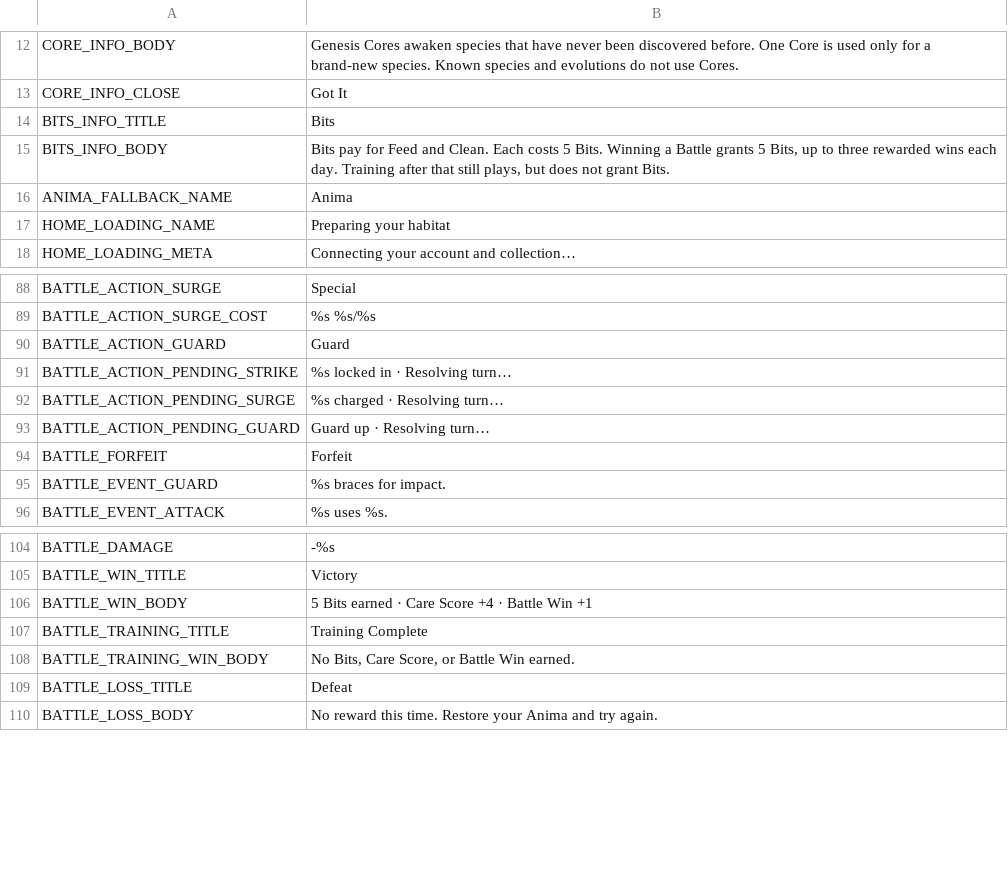
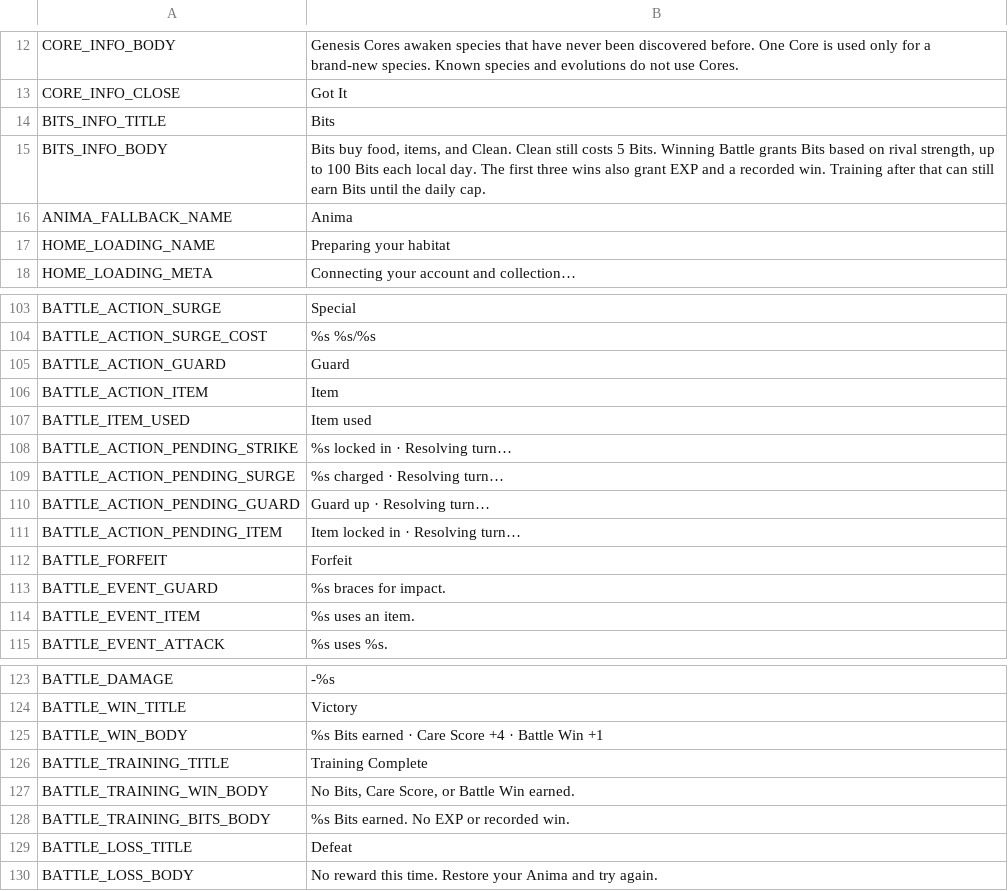
Before and after one commit to ryansetia1/Scanima, a CSV file: game/locales/ui.csv, drawn as a sheet; only a part is shown, gaps mark what is left out; the diff covers the shown part only.

Commit message:
Enhance battle and care mechanics in Scanima with item usage and inventory integration.
Updated the battle system to allow players to use items during turns, introducing new mechanics for item effects and inventory management. Revised the care system to incorporate item usage for feeding Anima, ensuring that items are consumed from the player's inventory without debiting Bits. Enhanced error handling for invalid item usage and updated documentation to reflect these changes, clarifying the new interactions and mechanics for players. Updated tests to validate the integrity of the new features and ensure a seamless user experience.

```diff
--- a/game/locales/ui.csv
+++ b/game/locales/ui.csv
@@ -14,3 +14,3 @@ CORE_INFO_CLOSE,"Got It"
 BITS_INFO_TITLE,"Bits"
-BITS_INFO_BODY,"Bits pay for Feed and Clean. Each costs 5 Bits. Winning a Battle grants 5 Bits, up to three rewarded wins each day. Training after that still plays, but does not grant Bits."
+BITS_INFO_BODY,"Bits buy food, items, and Clean. Clean still costs 5 Bits. Winning Battle grants Bits based on rival strength, up to 100 Bits each local day. The first three wins also grant EXP and a recorded win. Training after that can still earn Bits until the daily cap."
 ANIMA_FALLBACK_NAME,"Anima"
@@ -90,2 +105,4 @@ BATTLE_ACTION_SURGE_COST,"%s %s/%s"
 BATTLE_ACTION_GUARD,"Guard"
+BATTLE_ACTION_ITEM,"Item"
+BATTLE_ITEM_USED,"Item used"
 BATTLE_ACTION_PENDING_STRIKE,"%s locked in · Resolving turn…"
@@ -93,4 +110,6 @@ BATTLE_ACTION_PENDING_SURGE,"%s charged · Resolving turn…"
 BATTLE_ACTION_PENDING_GUARD,"Guard up · Resolving turn…"
+BATTLE_ACTION_PENDING_ITEM,"Item locked in · Resolving turn…"
 BATTLE_FORFEIT,"Forfeit"
 BATTLE_EVENT_GUARD,"%s braces for impact."
+BATTLE_EVENT_ITEM,"%s uses an item."
 BATTLE_EVENT_ATTACK,"%s uses %s."
@@ -105,5 +124,6 @@ BATTLE_DAMAGE,"-%s"
 BATTLE_WIN_TITLE,"Victory"
-BATTLE_WIN_BODY,"5 Bits earned · Care Score +4 · Battle Win +1"
+BATTLE_WIN_BODY,"%s Bits earned · Care Score +4 · Battle Win +1"
 BATTLE_TRAINING_TITLE,"Training Complete"
 BATTLE_TRAINING_WIN_BODY,"No Bits, Care Score, or Battle Win earned."
+BATTLE_TRAINING_BITS_BODY,"%s Bits earned. No EXP or recorded win."
 BATTLE_LOSS_TITLE,"Defeat"
```
Also changed, not shown: 58 added rows and 4 edited cells elsewhere in this file, 52 other files.
